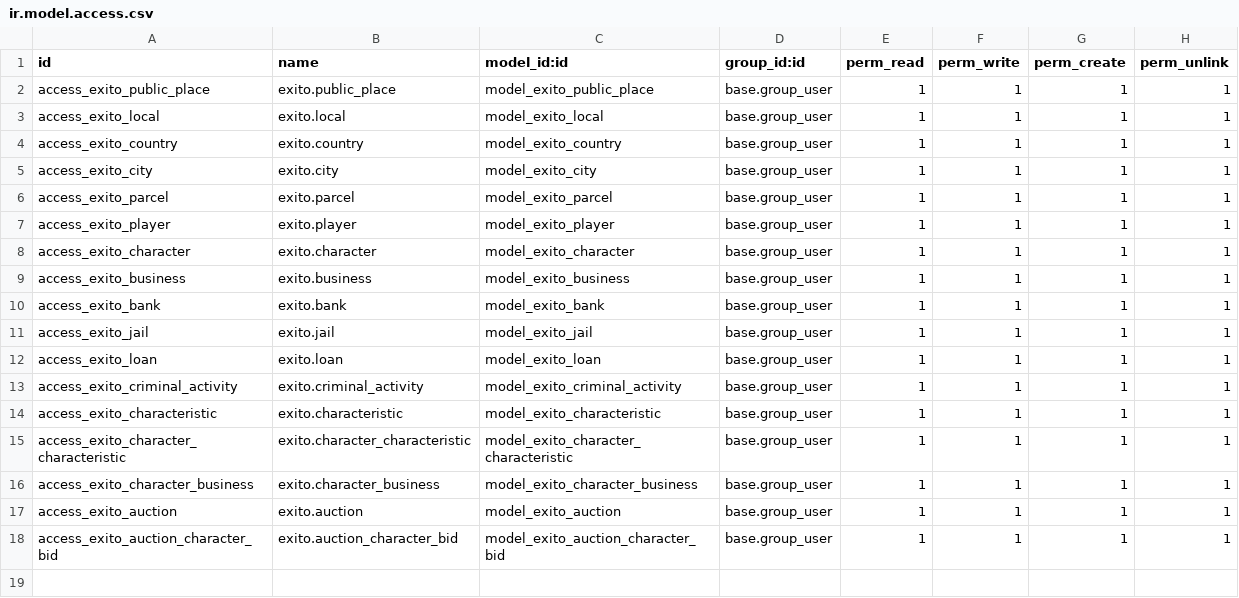
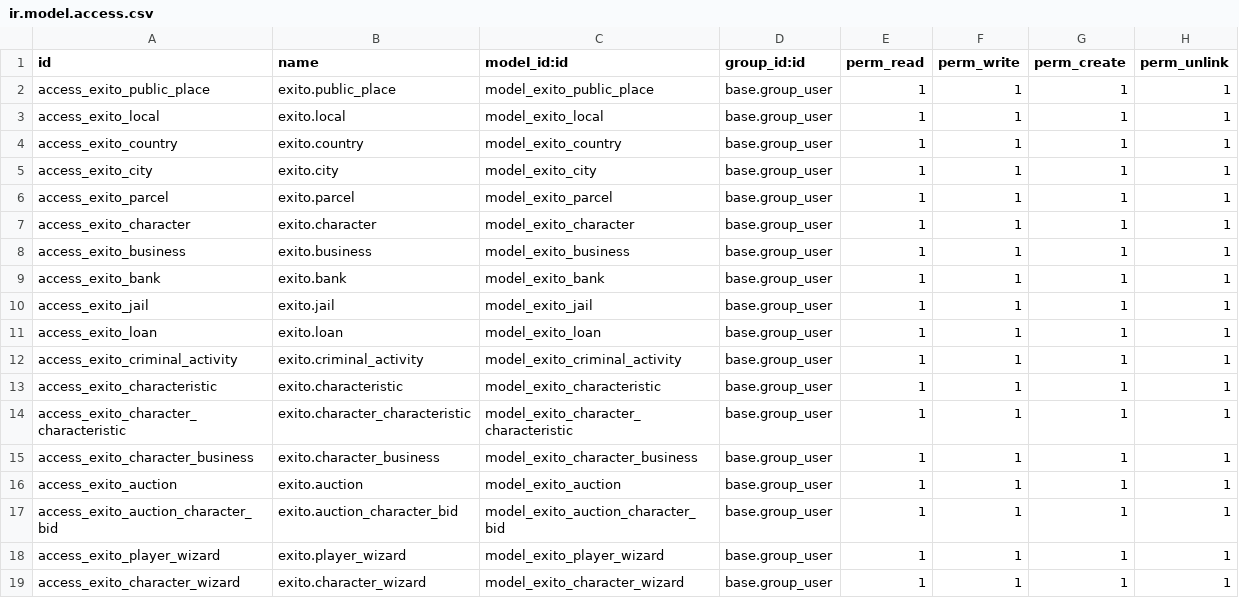
Before and after one commit to DiegoCalatayud/odoo, a CSV file: exito/security/ir.model.access.csv, drawn as a sheet.

```diff
--- a/exito/security/ir.model.access.csv
+++ b/exito/security/ir.model.access.csv
@@ -6,3 +6,2 @@ access_exito_city,exito.city,model_exito_city,base.group_user,1,1,1,1
 access_exito_parcel,exito.parcel,model_exito_parcel,base.group_user,1,1,1,1
-access_exito_player,exito.player,model_exito_player,base.group_user,1,1,1,1
 access_exito_character,exito.character,model_exito_character,base.group_user,1,1,1,1
@@ -18 +17,3 @@ access_exito_auction,exito.auction,model_exito_auction,base.group_user,1,1,1,1
 access_exito_auction_character_bid,exito.auction_character_bid,model_exito_auction_character_bid,base.group_user,1,1,1,1
+access_exito_player_wizard,exito.player_wizard,model_exito_player_wizard,base.group_user,1,1,1,1
+access_exito_character_wizard,exito.character_wizard,model_exito_character_wizard,base.group_user,1,1,1,1
```
Also changed, not shown: 5 other files.
